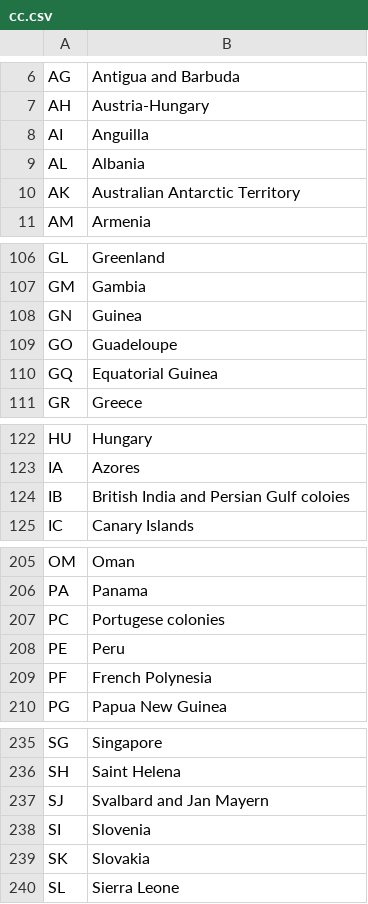
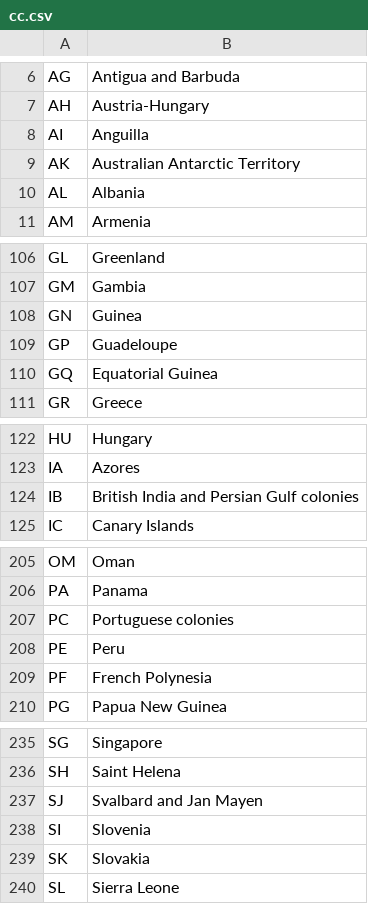
Before and after one commit to mcswee/divs-au, a CSV file: assets/data/cc.csv, drawn as a sheet; only a part is shown, gaps mark what is left out; the diff covers the shown part only.

Commit message:
Update cc.csv

```diff
--- a/assets/data/cc.csv
+++ b/assets/data/cc.csv
@@ -8,4 +8,4 @@ AH,Austria-Hungary
 AI,Anguilla
+AK,Australian Antarctic Territory
 AL,Albania
-AK,Australian Antarctic Territory
 AM,Armenia
@@ -108,3 +108,3 @@ GM,Gambia
 GN,Guinea
-GO,Guadeloupe
+GP,Guadeloupe
 GQ,Equatorial Guinea
@@ -123,3 +123,3 @@ HU,Hungary
 IA,Azores
-IB,British India and Persian Gulf coloies
+IB,British India and Persian Gulf colonies
 IC,Canary Islands
@@ -206,3 +206,3 @@ OM,Oman
 PA,Panama
-PC,Portugese colonies
+PC,Portuguese colonies
 PE,Peru
@@ -236,3 +236,3 @@ SG,Singapore
 SH,Saint Helena
-SJ,Svalbard and Jan Mayern
+SJ,Svalbard and Jan Mayen
 SI,Slovenia
```
Also changed, not shown: 2 edited cells elsewhere in this file.
